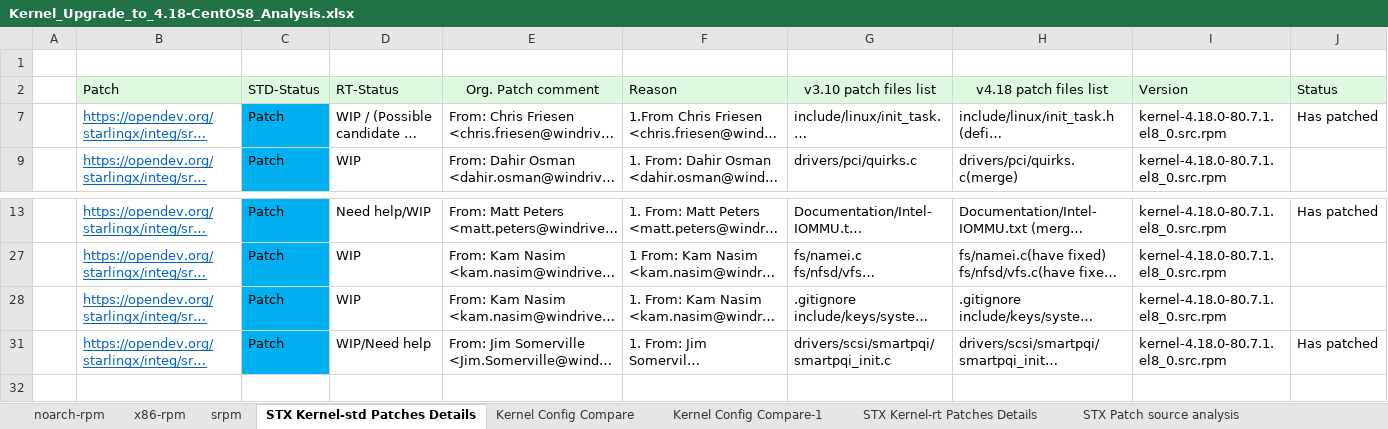
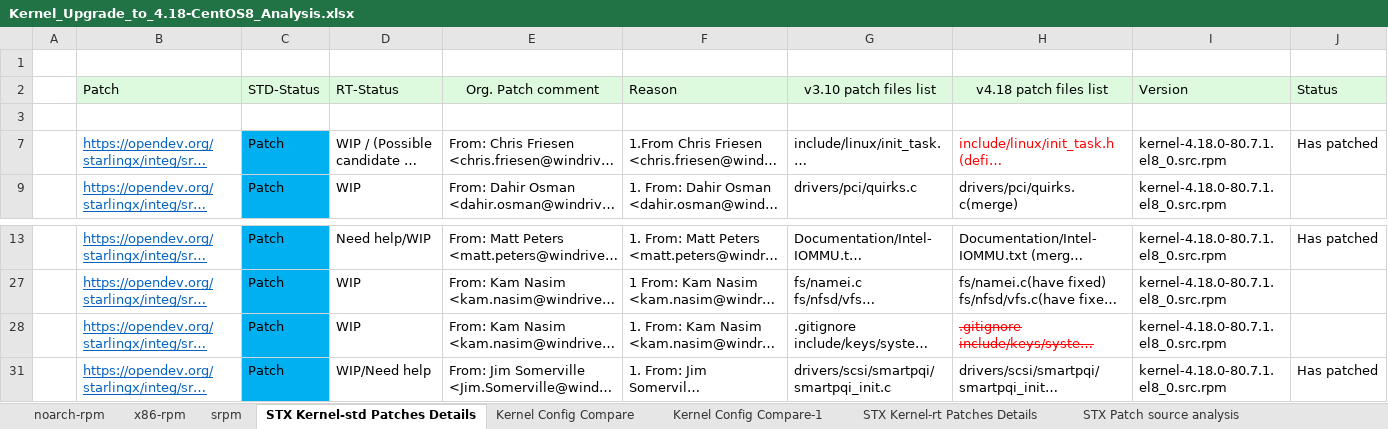
Before and after one commit to StarlingX-Neusoft/Centos8, an Excel workbook: Kernel_Upgrade_to_4.18-CentOS8_Analysis.xlsx, sheet STX Kernel-std Patches Details, drawn as a sheet; only a part is shown, gaps mark what is left out; long unchanged cells end in …; values as stored, in another font and other column widths than the file's, no borders; charts and pictures not drawn; the diff names each change by its address in the sheet, - before the commit and + after, or states it on an @@ line.

Commit message:
update Kernel_Upgrade_to_4.18-CentOS8_Analysis.xlsx
Signed-off-by: lilong-neu <lilong-neu@neusoft.com>

```diff
--- a/Kernel_Upgrade_to_4.18-CentOS8_Analysis.xlsx (sheet STX Kernel-std Patches Details)
+++ b/Kernel_Upgrade_to_4.18-CentOS8_Analysis.xlsx (sheet STX Kernel-std Patches Details)
+row 3: (empty)
-H7 text colour: black
+H7 text colour: #FF0000
@@ H28 text colour: black → #FF0000, strikethrough: off → on @@
```
Also changed, not shown: sheet srpm, charts or pictures.
